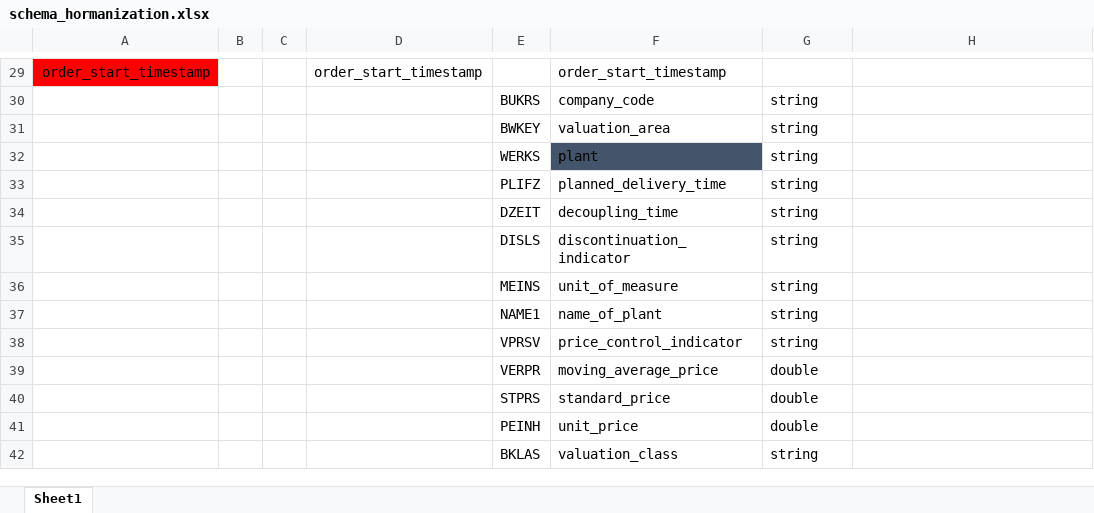
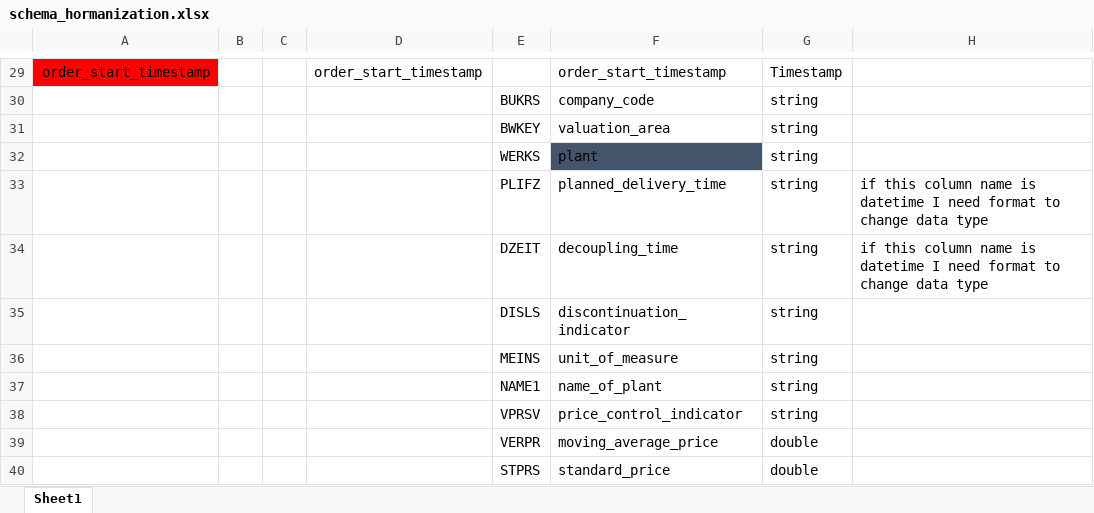
Before and after one commit to vinay07o/ace-use-case, an Excel workbook: documents/schema_hormanization.xlsx, sheet Sheet1, drawn as a sheet; only a part is shown, gaps mark what is left out; the shorter side is filled out with more unchanged rows; values as stored, in another font and other column widths than the file's, no borders; the diff covers the shown part only; the diff names each change by its address in the sheet, - before the commit and + after, or states it on an @@ line.

```diff
--- a/documents/schema_hormanization.xlsx (sheet Sheet1)
+++ b/documents/schema_hormanization.xlsx (sheet Sheet1)
-G29: (empty)
+G29: Timestamp
-H33:H34: (empty)
+H33:H34: if this column name is datetime I need format to change data type
```
Also changed, not shown: 21 edited cells and cell formats elsewhere in this sheet, 3 other files.
